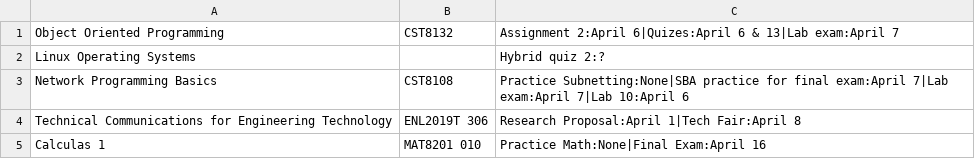
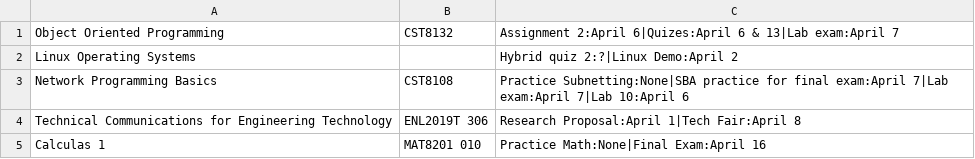
Before and after one commit to BraedonKlock/StudyStack, a CSV file: StudyStack/courses.csv, drawn as a sheet.

```diff
--- a/StudyStack/courses.csv
+++ b/StudyStack/courses.csv
@@ -1,3 +1,3 @@
 Object Oriented Programming,CST8132,Assignment 2:April 6|Quizes:April 6 & 13|Lab exam:April 7
-Linux Operating Systems, ,Hybrid quiz 2:?
+Linux Operating Systems, ,Hybrid quiz 2:?|Linux Demo:April 2
 Network Programming Basics,CST8108,Practice Subnetting:None|SBA practice for final exam:April 7|Lab exam:April 7|Lab 10:April 6
```
Also changed, not shown: 12 other files.
